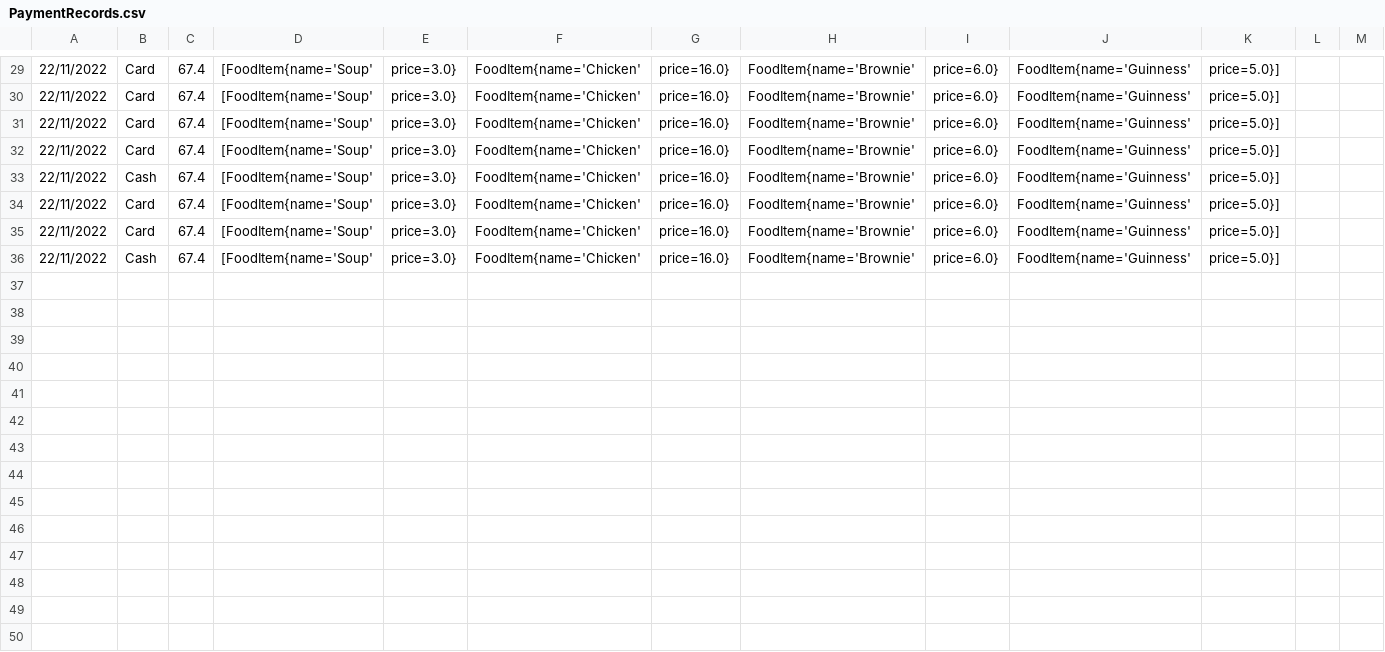
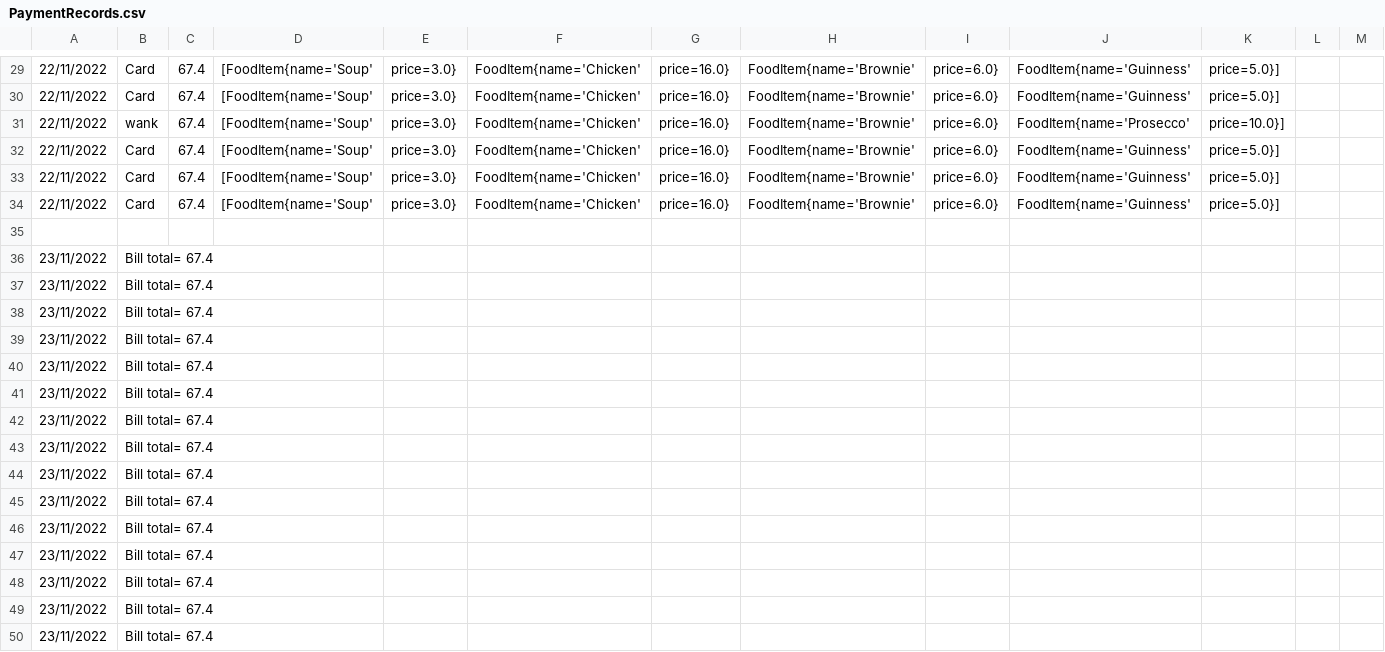
Before and after one commit to olanhealy/Cs4013GroupProject, a CSV file: CSV files/PaymentRecords.csv, drawn as a sheet; only a part is shown, gaps mark what is left out; removed rows and columns are numbered as before the commit, all else as after; rows hold the shown columns only; the diff covers the shown part only; the diff names each change by its address in the sheet, - before the commit and + after, or states it on an @@ line.

Commit message:
Payment working, more to staff + need chat about not reaching Poption or E

```diff
--- a/CSV files/PaymentRecords.csv
+++ b/CSV files/PaymentRecords.csv
+row 31: 22/11/2022 | wank | 67.4 | [FoodItem{name='Soup' | price=3.0} | FoodItem{name='Chicken' | price=16.0} | FoodItem{name='Brownie' | price=6.0} | FoodItem{name='Prosecco' | price=10.0}]
-row 33: 22/11/2022 | Cash | 67.4 | [FoodItem{name='Soup' | price=3.0} | FoodItem{name='Chicken' | price=16.0} | FoodItem{name='Brownie' | price=6.0} | FoodItem{name='Guinness' | price=5.0}]
-row 35: 22/11/2022 | Card | 67.4 | [FoodItem{name='Soup' | price=3.0} | FoodItem{name='Chicken' | price=16.0} | FoodItem{name='Brownie' | price=6.0} | FoodItem{name='Guinness' | price=5.0}]
+row 35: (empty)
-row 36: 22/11/2022 | Cash | 67.4 | [FoodItem{name='Soup' | price=3.0} | FoodItem{name='Chicken' | price=16.0} | FoodItem{name='Brownie' | price=6.0} | FoodItem{name='Guinness' | price=5.0}]
+row 36: 23/11/2022 | Bill total= 67.4
+row 37: 23/11/2022 | Bill total= 67.4
+row 38: 23/11/2022 | Bill total= 67.4
+row 39: 23/11/2022 | Bill total= 67.4
+row 40: 23/11/2022 | Bill total= 67.4
+row 41: 23/11/2022 | Bill total= 67.4
+row 42: 23/11/2022 | Bill total= 67.4
+row 43: 23/11/2022 | Bill total= 67.4
+row 44: 23/11/2022 | Bill total= 67.4
+row 45: 23/11/2022 | Bill total= 67.4
+row 46: 23/11/2022 | Bill total= 67.4
+row 47: 23/11/2022 | Bill total= 67.4
+row 48: 23/11/2022 | Bill total= 67.4
+row 49: 23/11/2022 | Bill total= 67.4
+row 50: 23/11/2022 | Bill total= 67.4
```
Also changed, not shown: 43 added rows elsewhere in this file, out/production/GPRO/CSV files/PaymentRecords.csv, 9 other files.
